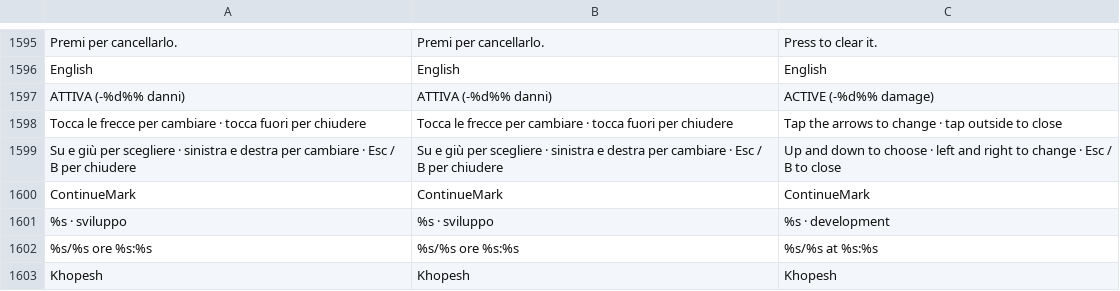
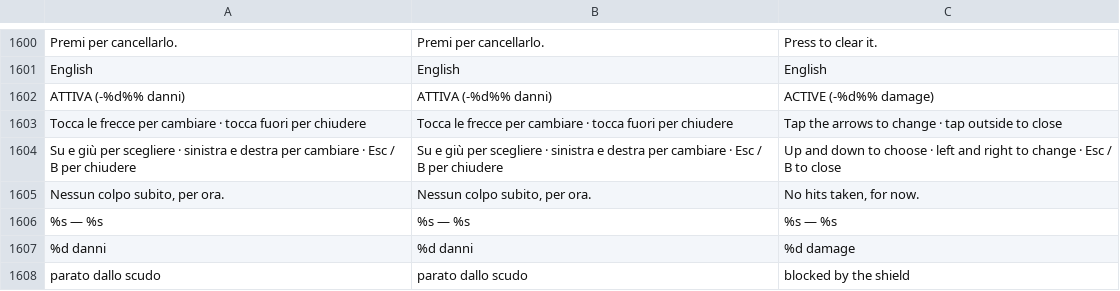
Before and after one commit to GiuseppeValguarnera/Duat, a CSV file: i18n/duat_translations.csv, drawn as a sheet; only a part is shown, gaps mark what is left out; the shorter side is filled out with more unchanged rows; the diff covers the shown part only; the diff names each change by its address in the sheet, - before the commit and + after, or states it on an @@ line.

```diff
--- a/i18n/duat_translations.csv
+++ b/i18n/duat_translations.csv
+row 1605: Nessun colpo subito, per ora. | Nessun colpo subito, per ora. | No hits taken, for now.
+row 1606: %s — %s | %s — %s | %s — %s
+row 1607: %d danni | %d danni | %d damage
+row 1608: parato dallo scudo | parato dallo scudo | blocked by the shield
```
Also changed, not shown: 33 added rows and 6 edited cells elsewhere in this file, 4 other files.
